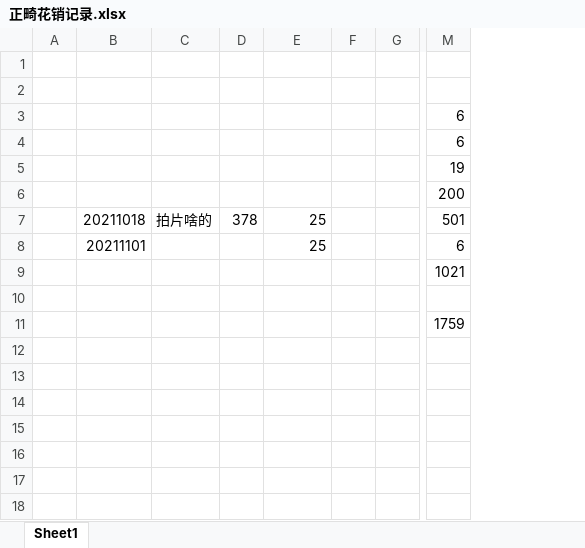
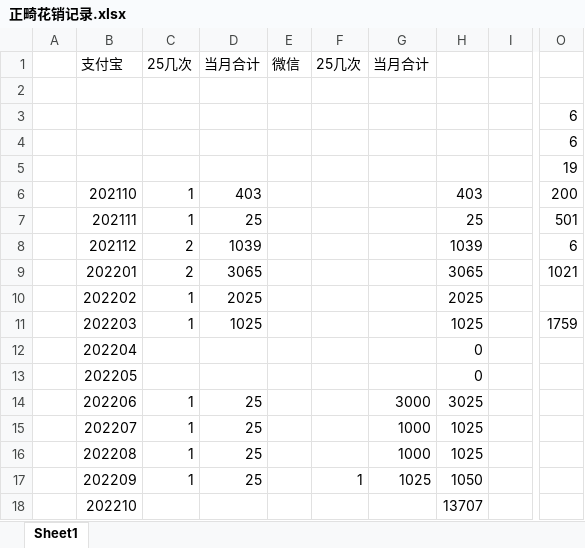
Before and after one commit to wangxpcool/study, an Excel workbook: files/s/正畸花销记录.xlsx, sheet Sheet1, drawn as a sheet; only a part is shown, gaps mark what is left out; values as stored, in another font and other column widths than the file's, no borders; removed rows and columns are numbered as before the commit, all else as after; rows hold the shown columns only; the diff names each change by its address in the sheet, - before the commit and + after, or states it on an @@ line.

```diff
--- a/files/s/正畸花销记录.xlsx (sheet Sheet1)
+++ b/files/s/正畸花销记录.xlsx (sheet Sheet1)
-column B, rows 7-8: 20211018 | 20211101
-column C, row 7: 拍片啥的
-column D, row 7: 378
+column B, rows 1-9: 支付宝 |  |  |  |  | 202110 | 202111 | 202112 | 202201; rows 12-13: 202204 | 202205
+column C, rows 1-9: 25几次 |  |  |  |  | 1 | 1 | 2 | 2
-column F, empty
+column E, row 1: 微信
+column F, row 1: 25几次
+column G, row 1: 当月合计
+column H, rows 6-9: 403 | 25 | 1039 | 3065; rows 12-13: 0 | 0
-row 1: (empty)
+row 1:  | 支付宝 | 25几次 | 当月合计 | 微信 | 25几次 | 当月合计
-D6: (empty)
+D6: 403
-D8: 25
+D8: 1039
-D9: (empty)
+D9: 3065
+row 10:  | 202202 | 1 | 2025 |  |  |  | 2025
+row 11:  | 202203 | 1 | 1025 |  |  |  | 1025 |  | 1759
-row 12: (empty)
+row 12:  | 202204 |  |  |  |  |  | 0
-O13: 1759
+O13: (empty)
+row 14:  | 202206 | 1 | 25 |  |  | 3000 | 3025
+row 15:  | 202207 | 1 | 25 |  |  | 1000 | 1025
+row 16:  | 202208 | 1 | 25 |  |  | 1000 | 1025
+row 17:  | 202209 | 1 | 25 |  | 1 | 1025 | 1050
+row 18:  | 202210 |  |  |  |  |  | 13707
```
Also changed, not shown: files/s/water.xlsx.
